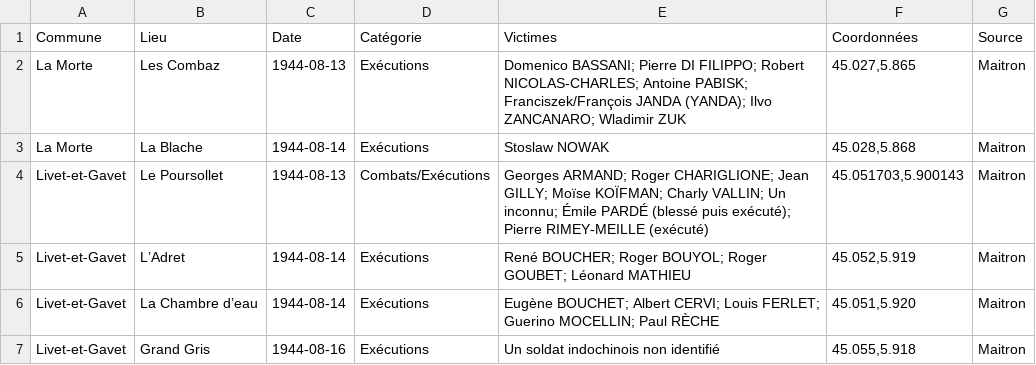
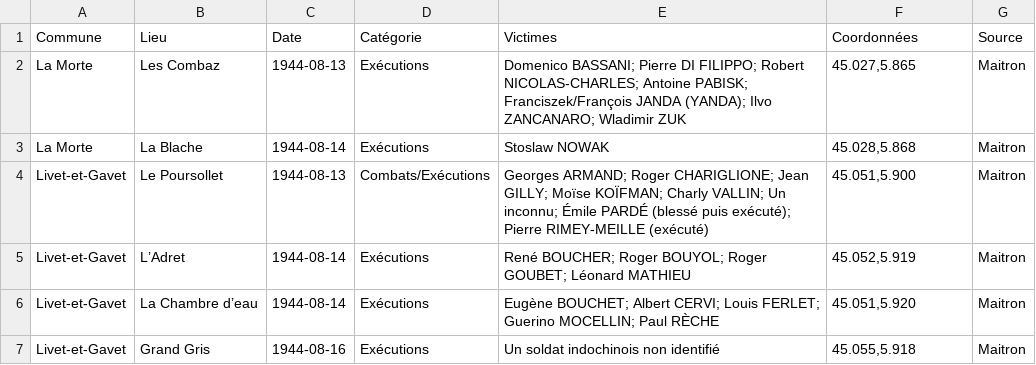
Before and after one commit to mich59139/19440822, a CSV file: data/victimes.csv, drawn as a sheet; only a part is shown.

Commit message:
Update victimes.csv

```diff
--- a/data/victimes.csv
+++ b/data/victimes.csv
@@ -3,3 +3,3 @@ La Morte;Les Combaz;1944-08-13;Exécutions;"Domenico BASSANI; Pierre DI FILIPPO;
 La Morte;La Blache;1944-08-14;Exécutions;"Stoslaw NOWAK";"45.028,5.868";Maitron
-Livet-et-Gavet;Le Poursollet;1944-08-13;Combats/Exécutions;"Georges ARMAND; Roger CHARIGLIONE; Jean GILLY; Moïse KOÏFMAN; Charly VALLIN; Un inconnu; Émile PARDÉ (blessé puis exécuté); Pierre RIMEY-MEILLE (exécuté)";"45.051703,5.900143";Maitron
+Livet-et-Gavet;Le Poursollet;1944-08-13;Combats/Exécutions;"Georges ARMAND; Roger CHARIGLIONE; Jean GILLY; Moïse KOÏFMAN; Charly VALLIN; Un inconnu; Émile PARDÉ (blessé puis exécuté); Pierre RIMEY-MEILLE (exécuté)";"45.051,5.900";Maitron
 Livet-et-Gavet;L’Adret;1944-08-14;Exécutions;"René BOUCHER; Roger BOUYOL; Roger GOUBET; Léonard MATHIEU";"45.052,5.919";Maitron
```
